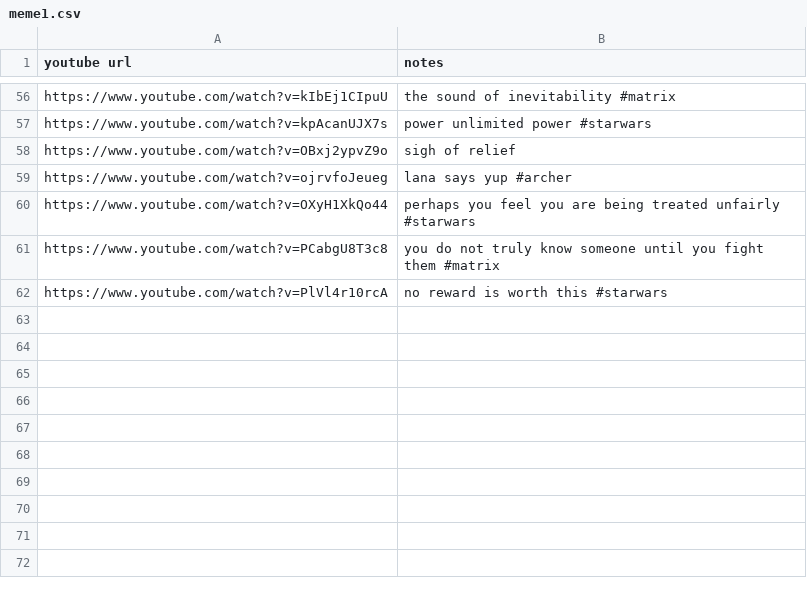
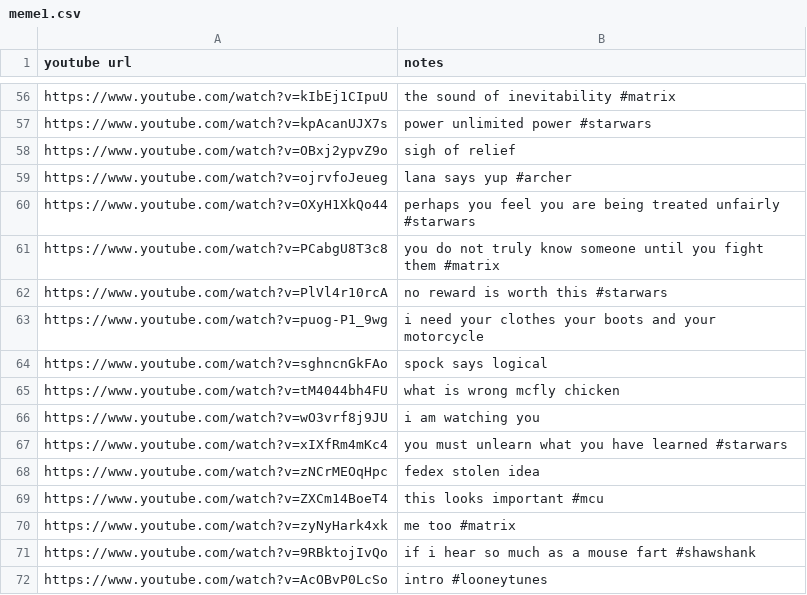
Before and after one commit to pffy/data-ytmeme, a CSV file: meme1.csv, drawn as a sheet; only a part is shown, gaps mark what is left out.

Commit message:
Update meme1.csv

```diff
--- a/meme1.csv
+++ b/meme1.csv
@@ -62 +62,11 @@ https://www.youtube.com/watch?v=PCabgU8T3c8, you do not truly know someone until
 https://www.youtube.com/watch?v=PlVl4r10rcA, no reward is worth this #starwars
+https://www.youtube.com/watch?v=puog-P1_9wg, i need your clothes your boots and your motorcycle
+https://www.youtube.com/watch?v=sghncnGkFAo, spock says logical
+https://www.youtube.com/watch?v=tM4044bh4FU, what is wrong mcfly chicken
+https://www.youtube.com/watch?v=wO3vrf8j9JU, i am watching you
+https://www.youtube.com/watch?v=xIXfRm4mKc4, you must unlearn what you have learned #starwars
+https://www.youtube.com/watch?v=zNCrMEOqHpc, fedex stolen idea
+https://www.youtube.com/watch?v=ZXCm14BoeT4, this looks important #mcu
+https://www.youtube.com/watch?v=zyNyHark4xk, me too #matrix
+https://www.youtube.com/watch?v=9RBktojIvQo, if i hear so much as a mouse fart #shawshank
+https://www.youtube.com/watch?v=AcOBvP0LcSo, intro #looneytunes
```
